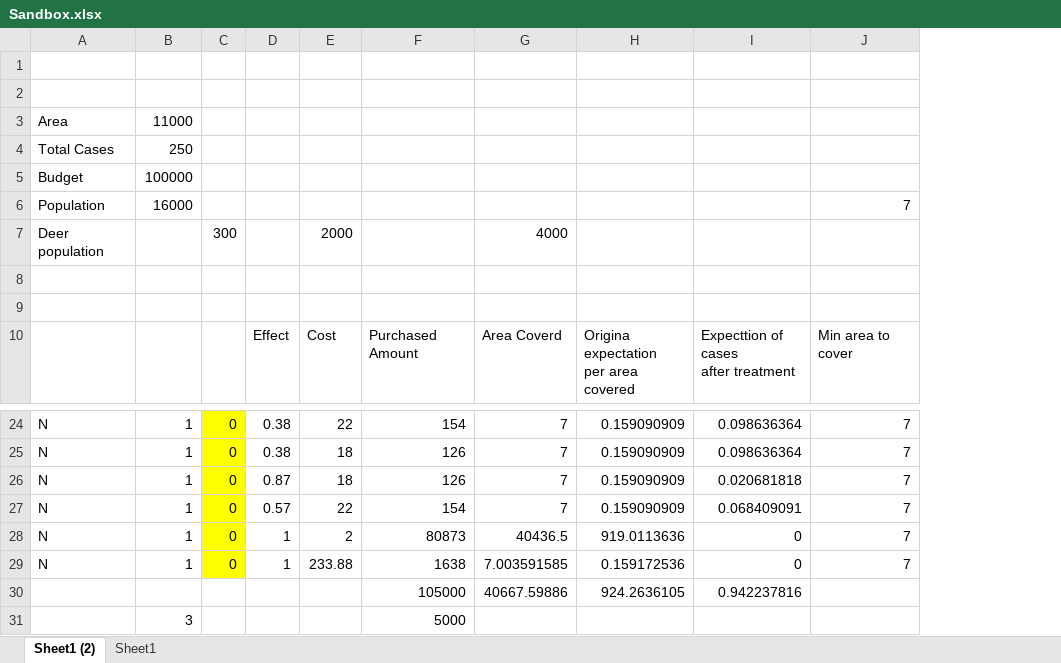
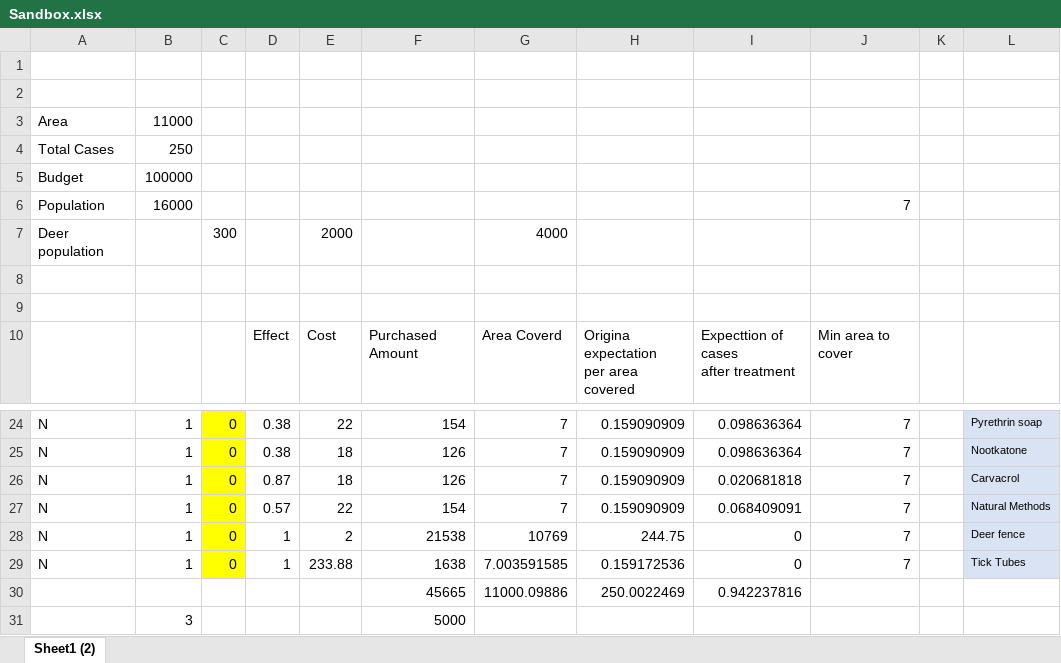
Before and after one commit to ygizhitsa/NW460, an Excel workbook: data/Sandbox.xlsx, sheet Sheet1 (2), drawn as a sheet; only a part is shown, gaps mark what is left out; values as stored, in another font and other column widths than the file's, no borders; removed rows and columns are numbered as before the commit, all else as after; the diff names each change by its address in the sheet, - before the commit and + after, or states it on an @@ line.

Commit message:
added population constraint

```diff
--- a/data/Sandbox.xlsx (sheet Sheet1 (2))
+++ b/data/Sandbox.xlsx (sheet Sheet1 (2))
-sheet tab: Sheet1
+column K, empty
+column L, rows 24-29: Pyrethrin soap | Nootkatone | Carvacrol | Natural Methods | Deer fence | Tick Tubes
-F28: 80873
+F28: 21538
-G28: 40436.5
+G28: 10769
-H28: 919.0113636
+H28: 244.75
-row 30:  |  |  |  |  | 105000 | 40667.59886 | 924.2636105 | 0.942237816
+row 30:  |  |  |  |  | 45665 | 11000.09886 | 250.0022469 | 0.942237816
```
